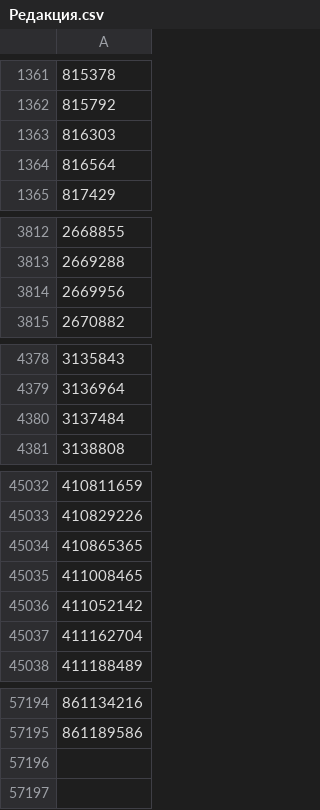
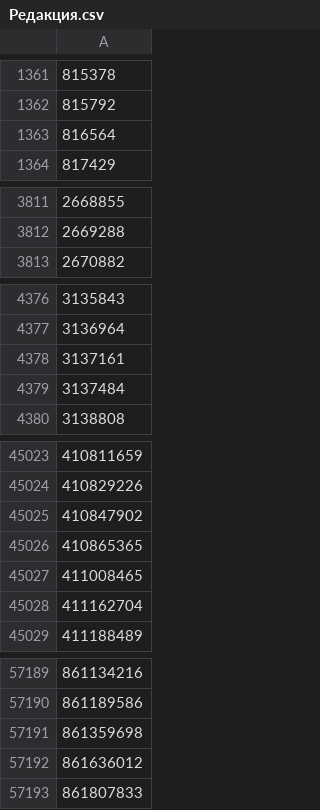
Before and after one commit to keshabobrov/VkDataCollector, a CSV file: Datasets/Редакция.csv, drawn as a sheet; only a part is shown, gaps mark what is left out; the diff covers the shown part only.

Commit message:
- Added class for groups - Changed approach from functions to classes - Added separated file for common variables - Updated file with dataset from 1 group

```diff
--- a/Datasets/Редакция.csv
+++ b/Datasets/Редакция.csv
@@ -1362,3 +1362,2 @@
 815792
-816303
 816564
@@ -3813,3 +3812,2 @@
 2669288
-2669956
 2670882
@@ -4379,2 +4377,3 @@
 3136964
+3137161
 3137484
@@ -45033,5 +45024,5 @@
 410829226
+410847902
 410865365
 411008465
-411052142
 411162704
@@ -57195 +57190,4 @@
 861189586
+861359698
+861636012
+861807833
```
Also changed, not shown: 29 added rows and 33 removed rows elsewhere in this file, 4 other files.
